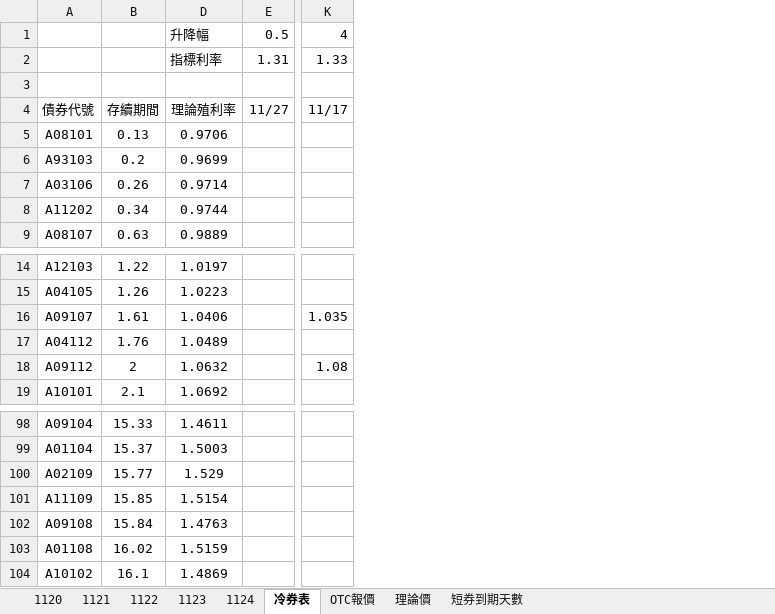
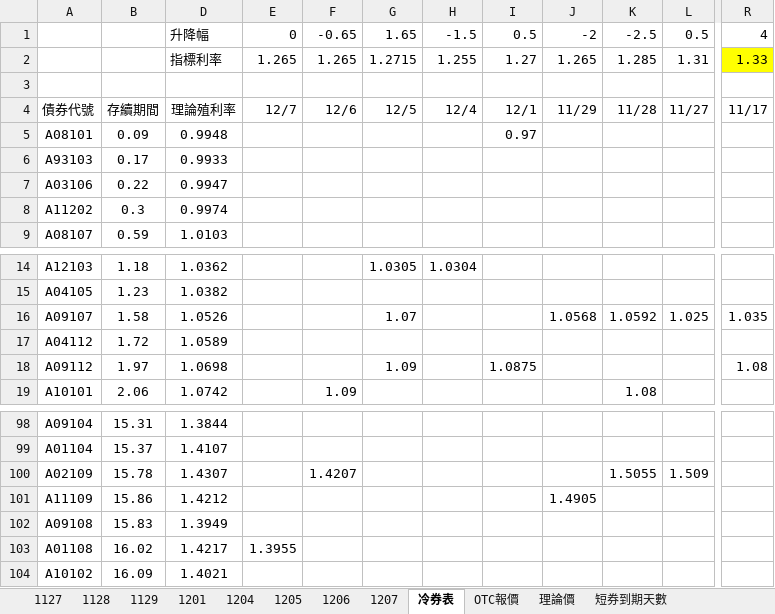
Before and after one commit to mark838308/Mark-Wang, an Excel workbook: 冷券表.xlsm, sheet 冷券表, drawn as a sheet; only a part is shown, gaps mark what is left out; values as stored, in another font and other column widths than the file's, no borders; charts and pictures not drawn; removed rows and columns are numbered as before the commit, all else as after; the diff names each change by its address in the sheet, - before the commit and + after, or states it on an @@ line.

```diff
--- a/冷券表.xlsm (sheet 冷券表)
+++ b/冷券表.xlsm (sheet 冷券表)
-sheet tab: 1120
-sheet tab: 1121
-sheet tab: 1122
-sheet tab: 1123
-sheet tab: 1124
+sheet tab: 1127
+sheet tab: 1128
+sheet tab: 1129
+sheet tab: 1201
+sheet tab: 1204
+sheet tab: 1205
+sheet tab: 1206
+sheet tab: 1207
-column B, rows 4-9: 存續期間 | 0.13 | 0.2 | 0.26 | 0.34 | 0.63; rows 14-19: 1.22 | 1.26 | 1.61 | 1.76 | 2 | 2.1; rows 98-104: 15.33 | 15.37 | 15.77 | 15.85 | 15.84 | 16.02 | 16.1
-column D, rows 1-9: 升降幅 | 指標利率 |  | 理論殖利率 | 0.9706 | 0.9699 | 0.9714 | 0.9744 | 0.9889; rows 14-19: 1.0197 | 1.0223 | 1.0406 | 1.0489 | 1.0632 | 1.0692; rows 98-104: 1.4611 | 1.5003 | 1.529 | 1.5154 | 1.4763 | 1.5159 | 1.4869
+column B, rows 4-9: 存續期間 | 0.09 | 0.17 | 0.22 | 0.3 | 0.59; rows 14-19: 1.18 | 1.23 | 1.58 | 1.72 | 1.97 | 2.06; rows 98-104: 15.31 | 15.37 | 15.78 | 15.86 | 15.83 | 16.02 | 16.09
+column D, rows 1-9: 升降幅 | 指標利率 |  | 理論殖利率 | 0.9948 | 0.9933 | 0.9947 | 0.9974 | 1.0103; rows 14-19: 1.0362 | 1.0382 | 1.0526 | 1.0589 | 1.0698 | 1.0742; rows 98-104: 1.3844 | 1.4107 | 1.4307 | 1.4212 | 1.3949 | 1.4217 | 1.4021
+column E, rows 1-4: 0 | 1.265 |  | 12/7; row 103: 1.3955
+column F, rows 1-4: -0.65 | 1.265 |  | 12/6; row 19: 1.09; row 100: 1.4207
+column G, rows 1-4: 1.65 | 1.2715 |  | 12/5; rows 14-18: 1.0305 |  | 1.07 |  | 1.09
+column H, rows 1-4: -1.5 | 1.255 |  | 12/4; row 14: 1.0304
+column I, rows 1-5: 0.5 | 1.27 |  | 12/1 | 0.97; row 18: 1.0875
+column J, rows 1-4: -2 | 1.265 |  | 11/29; row 16: 1.0568; row 101: 1.4905
+column K, rows 1-4: -2.5 | 1.285 |  | 11/28; rows 16-19: 1.0592 |  |  | 1.08; row 100: 1.5055
-R2 fill: none
+R2 fill: #FFFF00
-L16: (empty)
+L16: 1.025
-L100: (empty)
+L100: 1.509
```
Also changed, not shown: sheet 短券到期天數, formulas that keep their value, charts or pictures, 4 other files.
